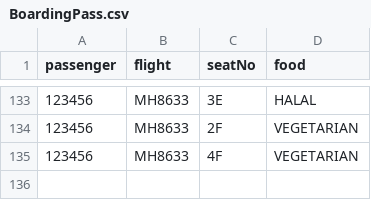
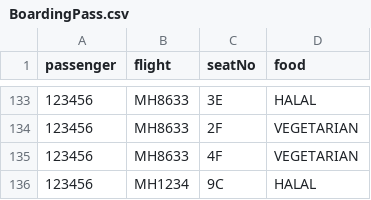
Before and after one commit to T-Atlas/EBU6304_G058_flight, a CSV file: src/main/resources/com/app/flight/data/csv/BoardingPass.csv, drawn as a sheet; only a part is shown, gaps mark what is left out.

```diff
--- a/src/main/resources/com/app/flight/data/csv/BoardingPass.csv
+++ b/src/main/resources/com/app/flight/data/csv/BoardingPass.csv
@@ -135 +135,2 @@ passenger,flight,seatNo,food
 123456,MH8633,4F,VEGETARIAN
+123456,MH1234,9C,HALAL
```
Also changed, not shown: src/main/resources/com/app/flight/data/csv/Flight.csv, src/main/resources/com/app/flight/data/csv/flightSeat/MH1234_2022-05-25.csv, 12 other files.
